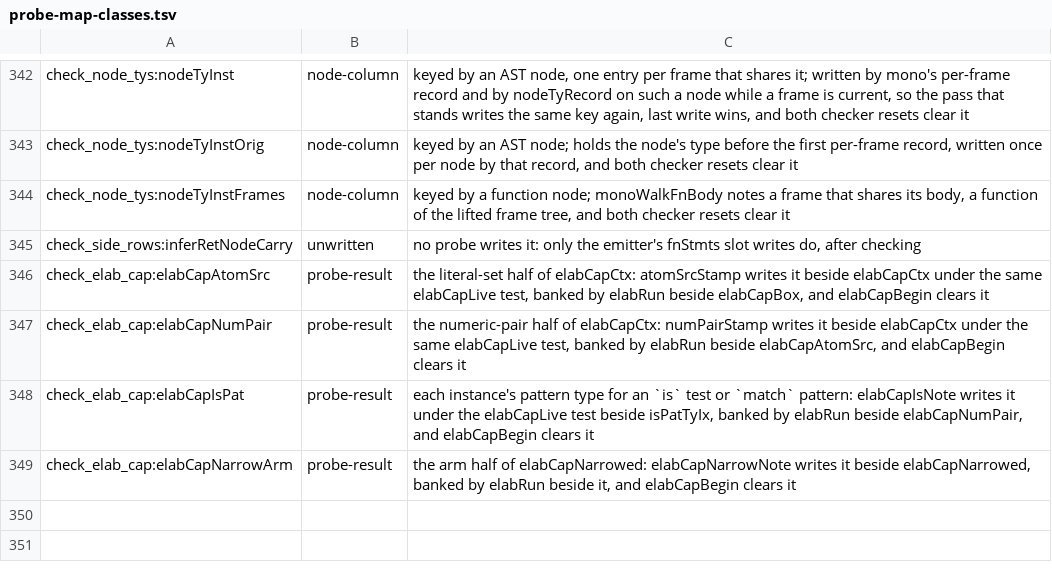
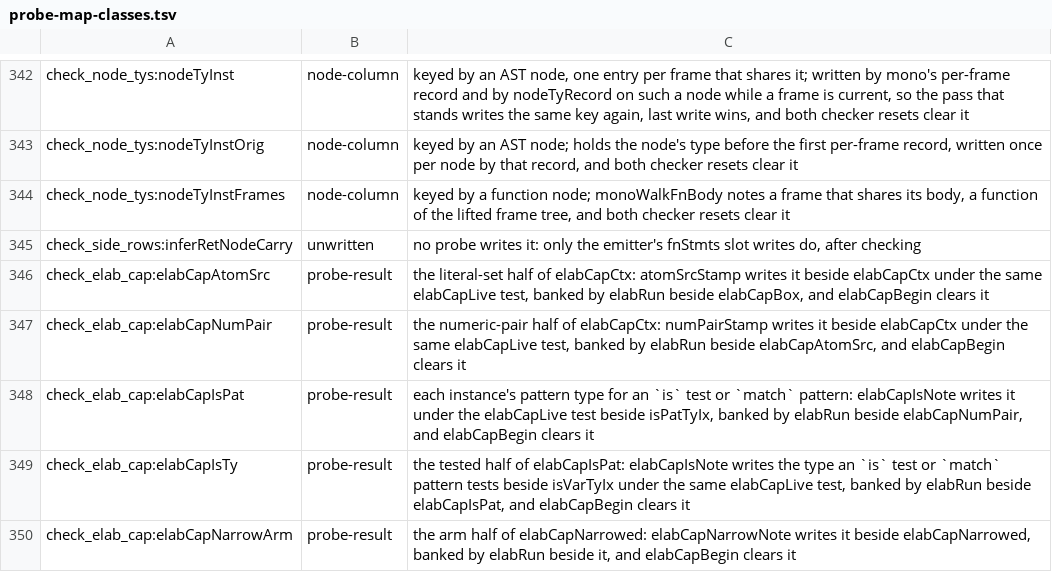
Before and after one commit to voces/vl, a TSV file: scripts/probe-map-classes.tsv, drawn as a sheet; only a part is shown, gaps mark what is left out; the diff names each change by its address in the sheet, - before the commit and + after, or states it on an @@ line.

```diff
--- a/scripts/probe-map-classes.tsv
+++ b/scripts/probe-map-classes.tsv
+row 349: check_elab_cap:elabCapIsTy | probe-result | the tested half of elabCapIsPat: elabCapIsNote writes the type an `is` test or `match` pattern tests beside isVarTyIx under the same elabCapLive test, banked by elabRun beside elabCapIsPat, and elabCapBegin clears it
```
Also changed, not shown: 6 other files.
